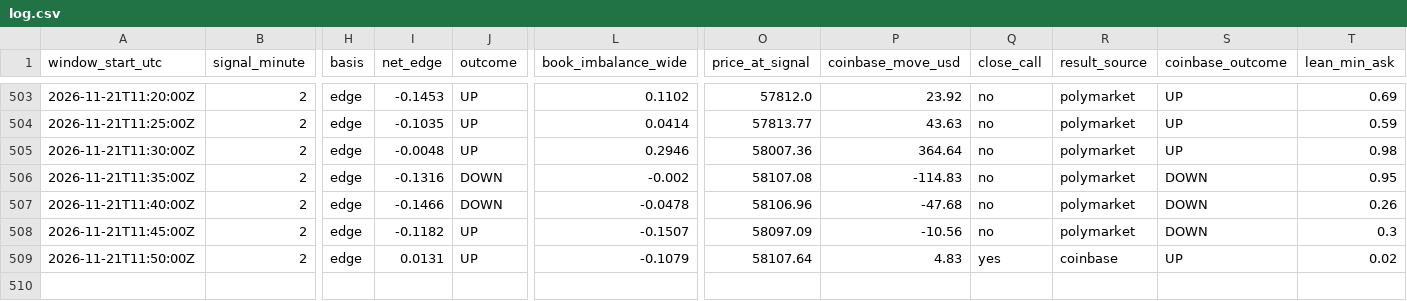
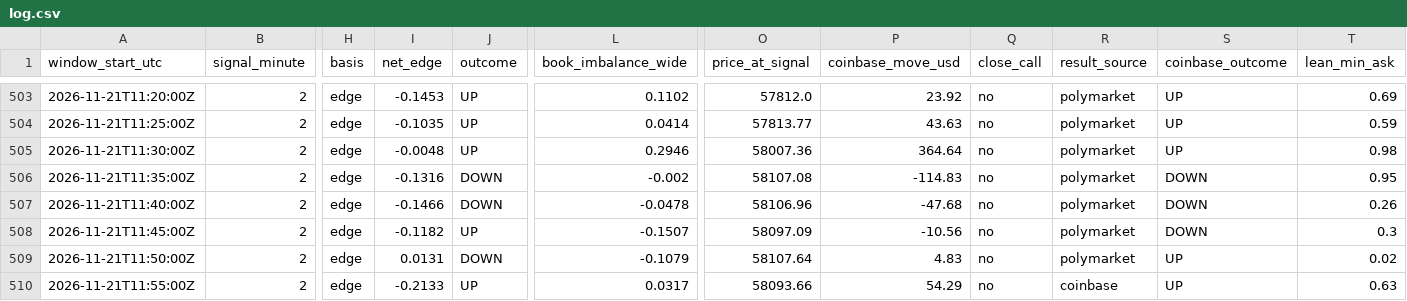
Before and after one commit to trenty0788/btc-signal-bot, a CSV file: data/log.csv, drawn as a sheet; only a part is shown, gaps mark what is left out; rows hold the shown columns only; the diff names each change by its address in the sheet, - before the commit and + after, or states it on an @@ line.

```diff
--- a/data/log.csv
+++ b/data/log.csv
-J509 (outcome): UP
+J509 (outcome): DOWN
-Q509 (close_call): yes
+Q509 (close_call): no
-R509 (result_source): coinbase
+R509 (result_source): polymarket
+row 510: 2026-11-21T11:55:00Z | 2 | edge | -0.2133 | UP | 0.0317 | 58093.66 | 54.29 | no | coinbase | UP | 0.63
```
Also changed, not shown: 3 other files.
